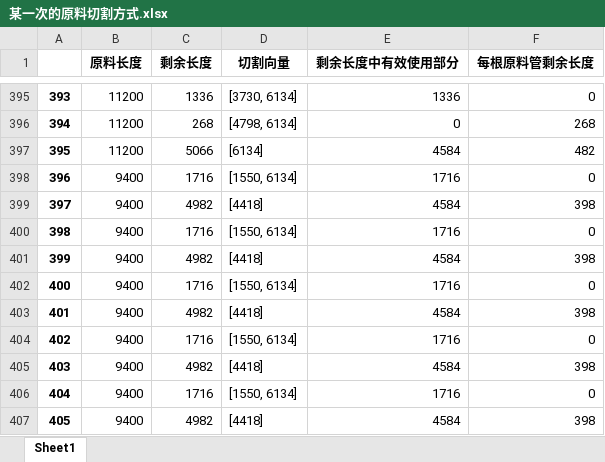
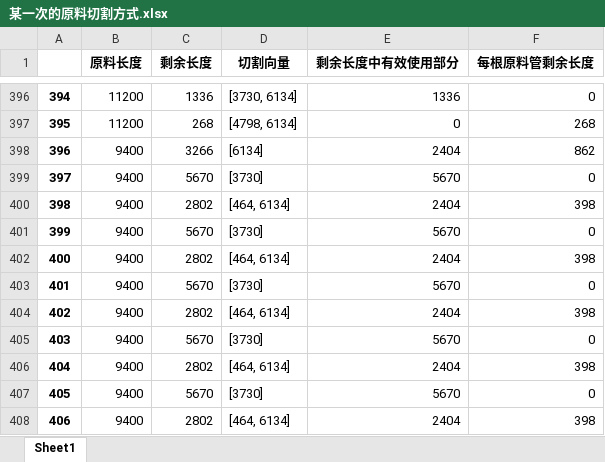
Before and after one commit to jmx01/initial, an Excel workbook: 某一次的原料切割方式.xlsx, sheet Sheet1, drawn as a sheet; only a part is shown, gaps mark what is left out; values as stored, in another font and other column widths than the file's, no borders; removed rows and columns are numbered as before the commit, all else as after; the diff covers the shown part only; the diff names each change by its address in the sheet, - before the commit and + after, or states it on an @@ line.

```diff
--- a/某一次的原料切割方式.xlsx (sheet Sheet1)
+++ b/某一次的原料切割方式.xlsx (sheet Sheet1)
@@ column A renumbered from row 160 down @@
-row 397: 395 | 11200 | 5066 | [6134] | 4584 | 482
+row 398: 396 | 9400 | 3266 | [6134] | 2404 | 862
-C399 (剩余长度): 1716
+C399 (剩余长度): 5670
-D399 (切割向量): [1550, 6134]
+D399 (切割向量): [3730]
-E399 (剩余长度中有效使用部分): 1716
+E399 (剩余长度中有效使用部分): 5670
-C400 (剩余长度): 4982
+C400 (剩余长度): 2802
-D400 (切割向量): [4418]
+D400 (切割向量): [464, 6134]
-E400 (剩余长度中有效使用部分): 4584
+E400 (剩余长度中有效使用部分): 2404
-C401 (剩余长度): 1716
+C401 (剩余长度): 5670
-D401 (切割向量): [1550, 6134]
+D401 (切割向量): [3730]
-E401 (剩余长度中有效使用部分): 1716
+E401 (剩余长度中有效使用部分): 5670
-C402 (剩余长度): 4982
+C402 (剩余长度): 2802
-D402 (切割向量): [4418]
+D402 (切割向量): [464, 6134]
-E402 (剩余长度中有效使用部分): 4584
+E402 (剩余长度中有效使用部分): 2404
-C403 (剩余长度): 1716
+C403 (剩余长度): 5670
-D403 (切割向量): [1550, 6134]
+D403 (切割向量): [3730]
-E403 (剩余长度中有效使用部分): 1716
+E403 (剩余长度中有效使用部分): 5670
-C404 (剩余长度): 4982
+C404 (剩余长度): 2802
-D404 (切割向量): [4418]
+D404 (切割向量): [464, 6134]
-E404 (剩余长度中有效使用部分): 4584
+E404 (剩余长度中有效使用部分): 2404
-C405 (剩余长度): 1716
+C405 (剩余长度): 5670
-D405 (切割向量): [1550, 6134]
+D405 (切割向量): [3730]
-E405 (剩余长度中有效使用部分): 1716
+E405 (剩余长度中有效使用部分): 5670
-C406 (剩余长度): 4982
+C406 (剩余长度): 2802
-D406 (切割向量): [4418]
+D406 (切割向量): [464, 6134]
-E406 (剩余长度中有效使用部分): 4584
+E406 (剩余长度中有效使用部分): 2404
-C407 (剩余长度): 1716
+C407 (剩余长度): 5670
-D407 (切割向量): [1550, 6134]
+D407 (切割向量): [3730]
-E407 (剩余长度中有效使用部分): 1716
+E407 (剩余长度中有效使用部分): 5670
-C408 (剩余长度): 4982
+C408 (剩余长度): 2802
-D408 (切割向量): [4418]
+D408 (切割向量): [464, 6134]
-E408 (剩余长度中有效使用部分): 4584
+E408 (剩余长度中有效使用部分): 2404
```
Also changed, not shown: 26 added rows, 24 removed rows, 134 moved rows and 54 edited cells elsewhere in this sheet, zone.xlsx, 此次切割剩余原料.xlsx, 4 other files.
